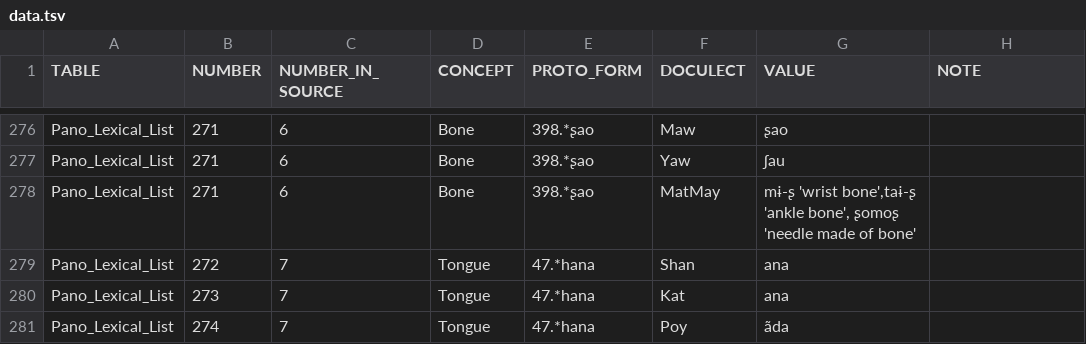
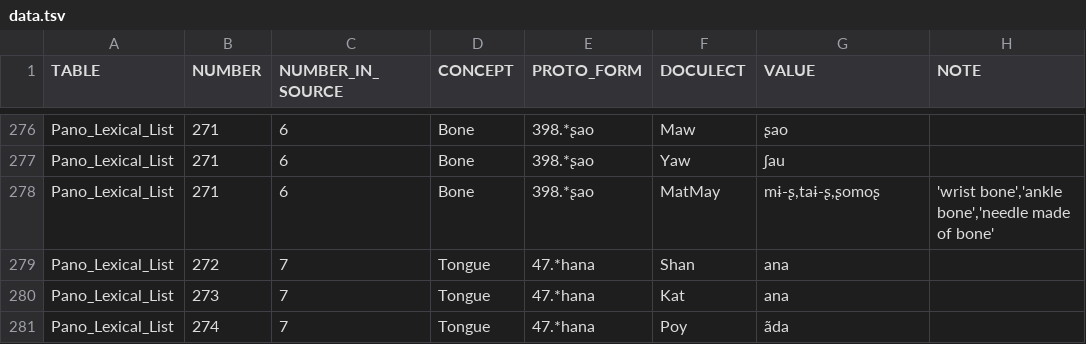
Before and after one commit to pano-takanan-history/valenzuelazariquieypanotakana, a TSV file: raw/data.tsv, drawn as a sheet; only a part is shown, gaps mark what is left out.

```diff
--- a/raw/data.tsv
+++ b/raw/data.tsv
@@ -277,3 +277,3 @@ Pano_Lexical_List	271	6	Bone	398.*ʂao	Maw	ʂao
 Pano_Lexical_List	271	6	Bone	398.*ʂao	Yaw	ʃau	
-Pano_Lexical_List	271	6	Bone	398.*ʂao	MatMay	mɨ-ʂ 'wrist bone',taɨ-ʂ 'ankle bone', ʂomoʂ 'needle made of bone'	
+Pano_Lexical_List	271	6	Bone	398.*ʂao	MatMay	mɨ-ʂ,taɨ-ʂ,ʂomoʂ	'wrist bone','ankle bone','needle made of bone'
 Pano_Lexical_List	272	7	Tongue	47.*hana	Shan	ana	
```
Also changed, not shown: cldf/cognates.csv, etc/orthography.tsv, 9 other files.
